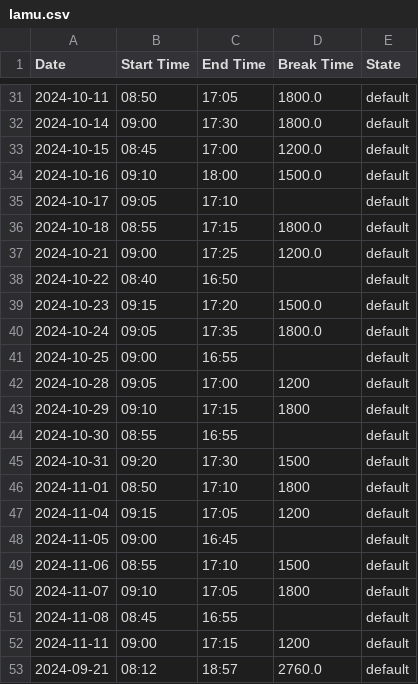
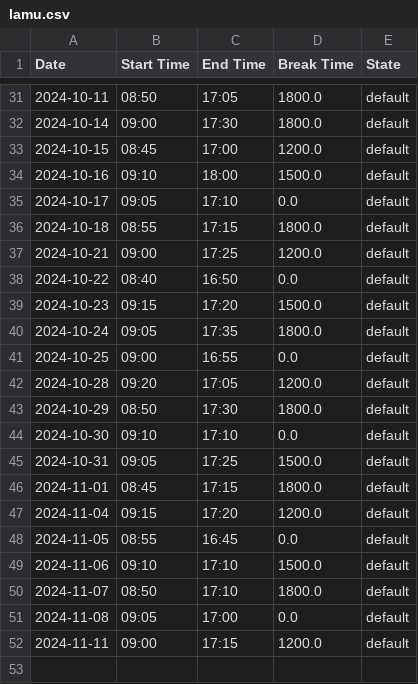
Before and after one commit to Thr0in/SCT-Time-Management, a CSV file: data/lamu.csv, drawn as a sheet; only a part is shown, gaps mark what is left out; the diff covers the shown part only.

Commit message:
Bug: Timesheets cross contamination
There is a bug where time data gets cross contaminated between different users.

```diff
--- a/data/lamu.csv
+++ b/data/lamu.csv
@@ -34,20 +34,19 @@ Date,Start Time,End Time,Break Time,State
 2024-10-16,09:10,18:00,1500.0,default
-2024-10-17,09:05,17:10,,default
+2024-10-17,09:05,17:10,0.0,default
 2024-10-18,08:55,17:15,1800.0,default
 2024-10-21,09:00,17:25,1200.0,default
-2024-10-22,08:40,16:50,,default
+2024-10-22,08:40,16:50,0.0,default
 2024-10-23,09:15,17:20,1500.0,default
 2024-10-24,09:05,17:35,1800.0,default
-2024-10-25,09:00,16:55,,default
-2024-10-28,09:05,17:00,1200,default
-2024-10-29,09:10,17:15,1800,default
-2024-10-30,08:55,16:55,,default
-2024-10-31,09:20,17:30,1500,default
-2024-11-01,08:50,17:10,1800,default
-2024-11-04,09:15,17:05,1200,default
-2024-11-05,09:00,16:45,,default
-2024-11-06,08:55,17:10,1500,default
-2024-11-07,09:10,17:05,1800,default
-2024-11-08,08:45,16:55,,default
-2024-11-11,09:00,17:15,1200,default
-2024-09-21,08:12,18:57,2760.0,default
+2024-10-25,09:00,16:55,0.0,default
+2024-10-28,09:20,17:05,1200.0,default
+2024-10-29,08:50,17:30,1800.0,default
+2024-10-30,09:10,17:10,0.0,default
+2024-10-31,09:05,17:25,1500.0,default
+2024-11-01,08:45,17:15,1800.0,default
+2024-11-04,09:15,17:20,1200.0,default
+2024-11-05,08:55,16:45,0.0,default
+2024-11-06,09:10,17:10,1500.0,default
+2024-11-07,08:50,17:10,1800.0,default
+2024-11-08,09:05,17:00,0.0,default
+2024-11-11,09:00,17:15,1200.0,default
```
Also changed, not shown: 1 removed row and 62 edited cells elsewhere in this file, data/anma.csv, data/mica.csv, 2 other files.
